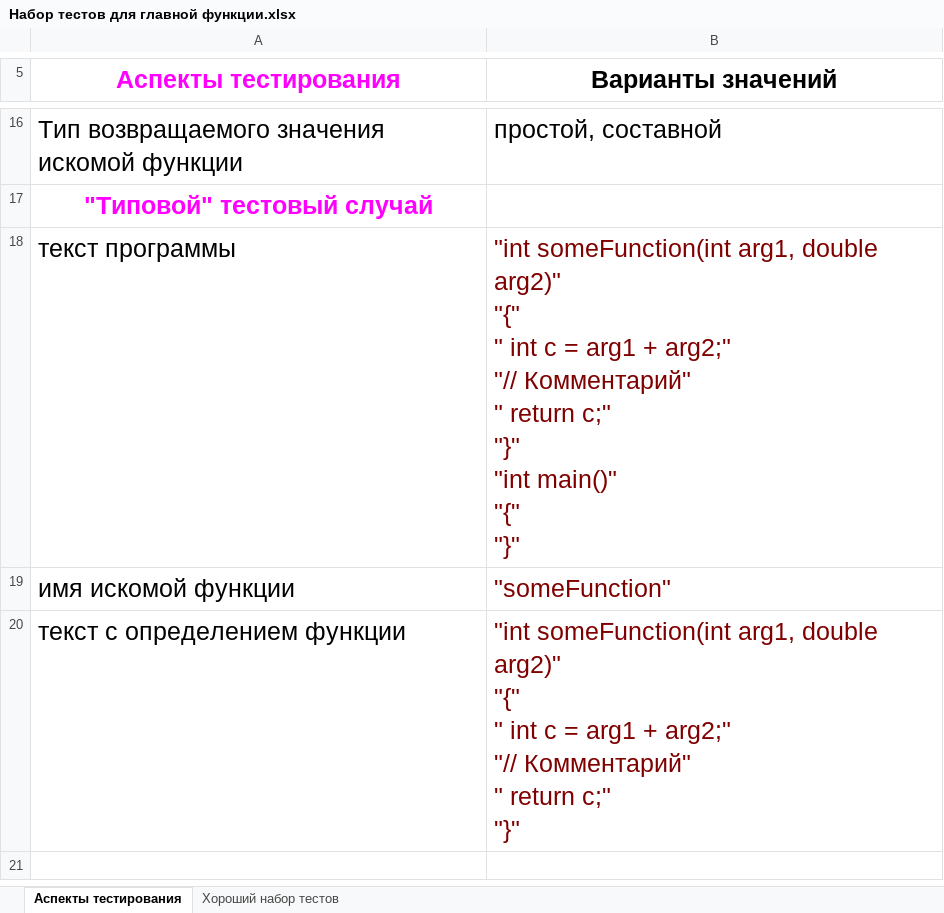
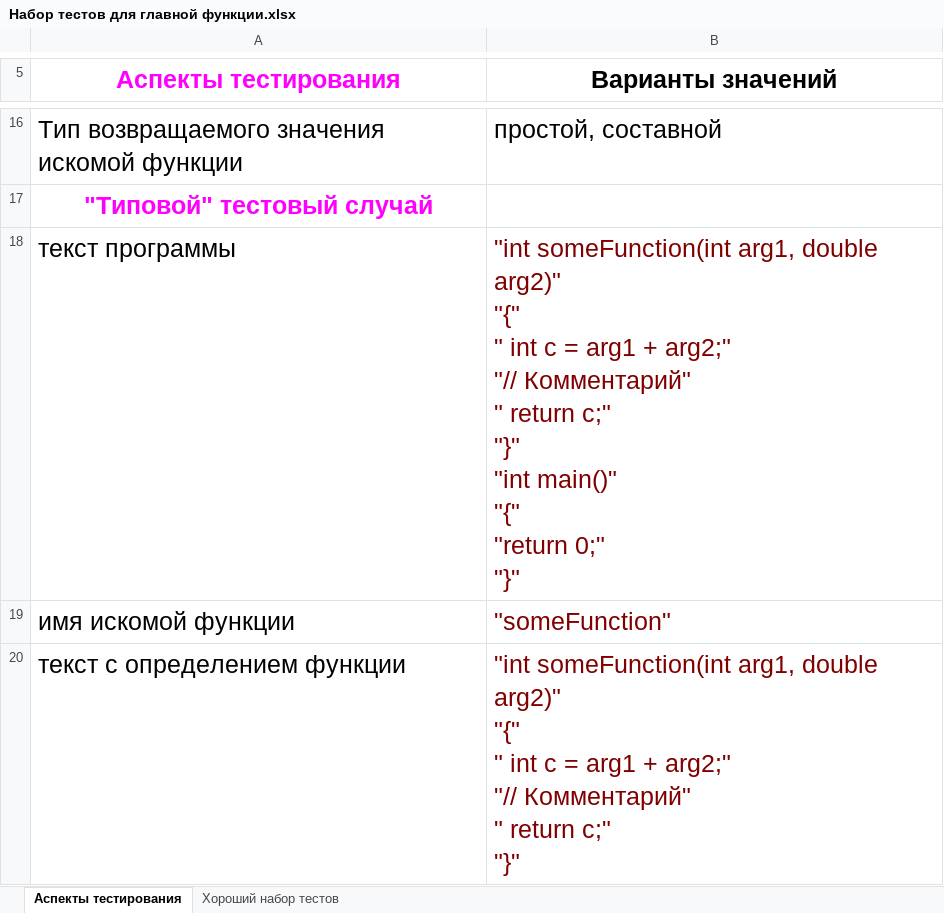
Before and after one commit to gg-master/18CourseWork, an Excel workbook: Набор тестов для главной функции.xlsx, sheet Аспекты тестирования, drawn as a sheet; only a part is shown, gaps mark what is left out; values as stored, in another font and other column widths than the file's, no borders; ↵ is a line break in a cell; the diff names each change by its address in the sheet, - before the commit and + after, or states it on an @@ line.

```diff
--- a/Набор тестов для главной функции.xlsx (sheet Аспекты тестирования)
+++ b/Набор тестов для главной функции.xlsx (sheet Аспекты тестирования)
-B18 (Варианты значений): …main()" ↵ "{" ↵ "}"
+B18 (Варианты значений): …main()" ↵ "{" ↵ "return 0;" ↵ "}"
```
Also changed, not shown: sheet Хороший набор тестов, 3 other files.
